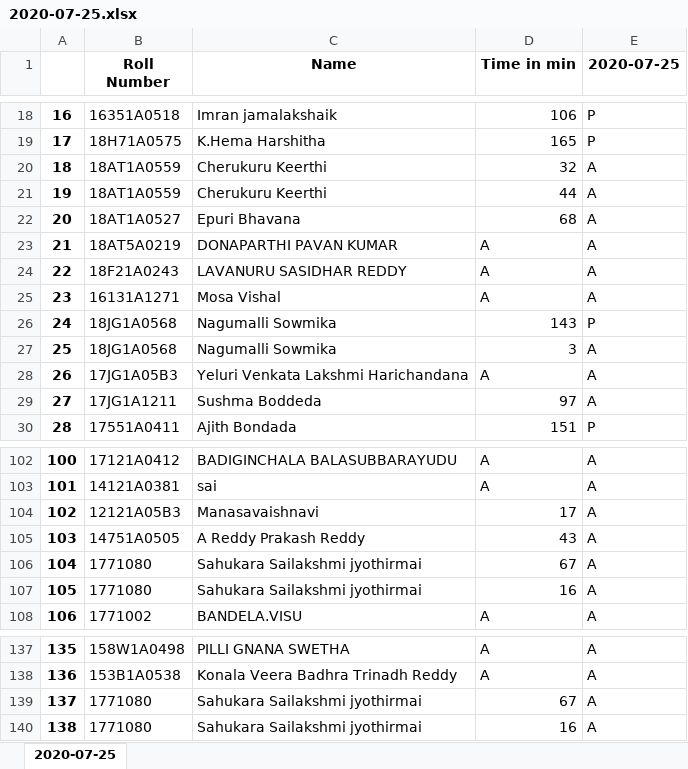
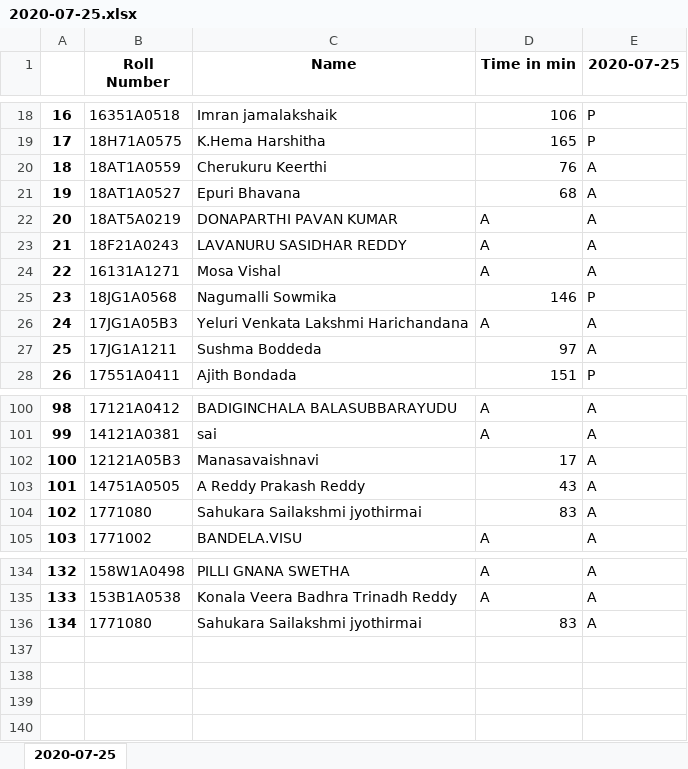
Before and after one commit to AnilKumarTeegala/GotoMeeting-Attendance-using-Python-Program, an Excel workbook: 2020-07-25.xlsx, sheet 2020-07-25, drawn as a sheet; only a part is shown, gaps mark what is left out; values as stored, in another font and other column widths than the file's, no borders; removed rows and columns are numbered as before the commit, all else as after; the diff names each change by its address in the sheet, - before the commit and + after, or states it on an @@ line.

```diff
--- a/2020-07-25.xlsx (sheet 2020-07-25)
+++ b/2020-07-25.xlsx (sheet 2020-07-25)
-D20 (Time in min): 32
+D20 (Time in min): 76
-row 21: 19 | 18AT1A0559 | Cherukuru Keerthi | 44 | A
@@ column A renumbered between rows 21 and 136 @@
-D25 (Time in min): 143
+D25 (Time in min): 146
-row 27: 25 | 18JG1A0568 | Nagumalli Sowmika | 3 | A
-D104 (Time in min): 67
+D104 (Time in min): 83
-row 107: 105 | 1771080 | Sahukara Sailakshmi jyothirmai | 16 | A
-D136 (Time in min): 67
+D136 (Time in min): 83
-row 140: 138 | 1771080 | Sahukara Sailakshmi jyothirmai | 16 | A
```
Also changed, not shown: 1 other file.
